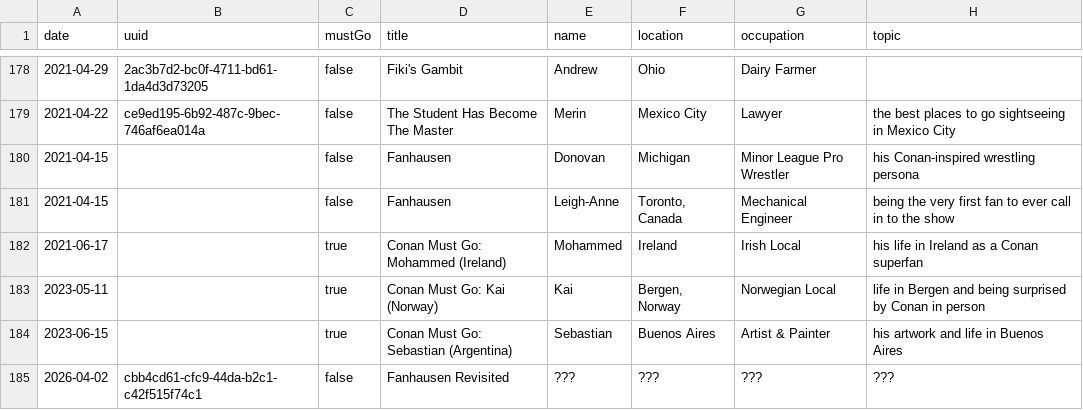
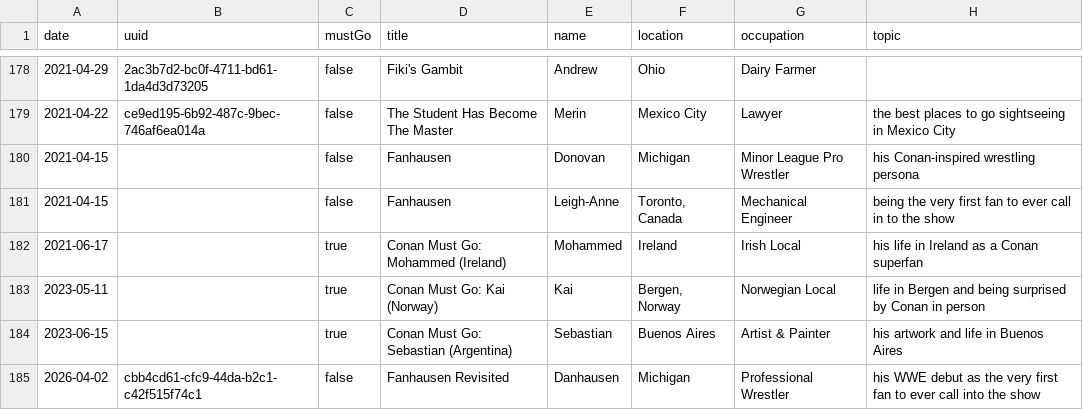
Before and after one commit to fionnagan/conafmap, a CSV file: data/episodes.csv, drawn as a sheet; only a part is shown, gaps mark what is left out.

Commit message:
Fix Fanhausen Revisited: Danhausen, Michigan, Professional Wrestler (WWE debut)

```diff
--- a/data/episodes.csv
+++ b/data/episodes.csv
@@ -184,2 +184,2 @@ date,uuid,mustGo,title,name,location,occupation,topic
 2023-06-15,,true,Conan Must Go: Sebastian (Argentina),Sebastian,Buenos Aires,Artist & Painter,his artwork and life in Buenos Aires
-2026-04-02,cbb4cd61-cfc9-44da-b2c1-c42f515f74c1,false,Fanhausen Revisited,???,???,???,???
+2026-04-02,cbb4cd61-cfc9-44da-b2c1-c42f515f74c1,false,Fanhausen Revisited,Danhausen,Michigan,Professional Wrestler,his WWE debut as the very first fan to ever call into the show
```
Also changed, not shown: 1 other file.
